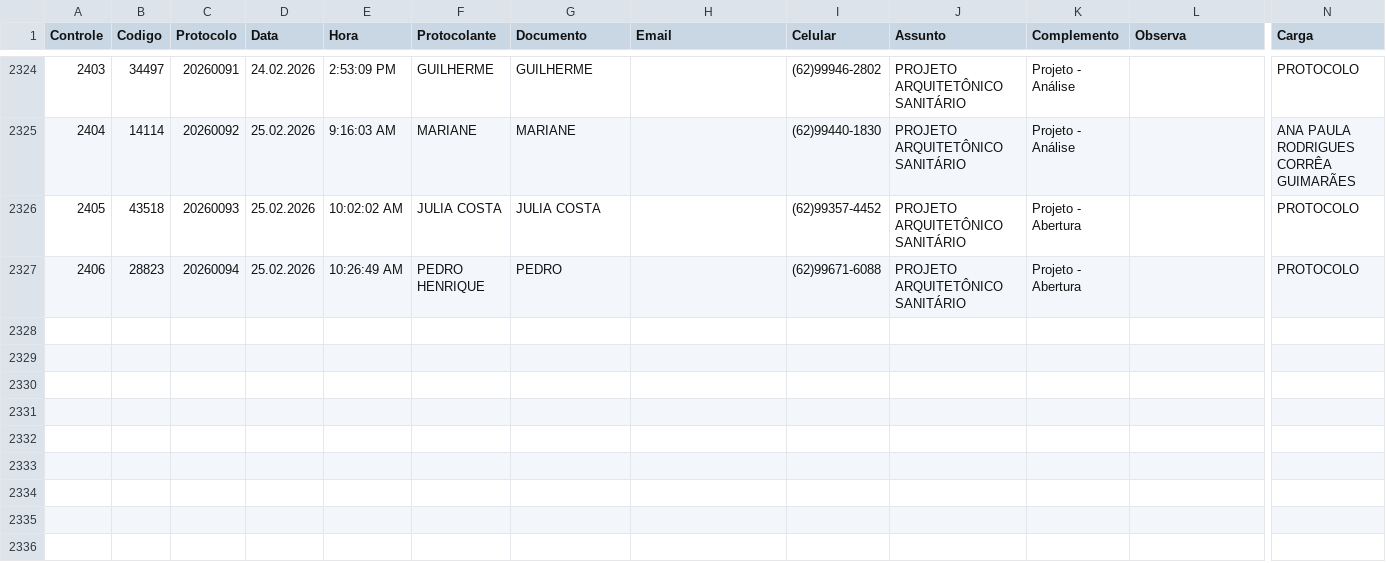
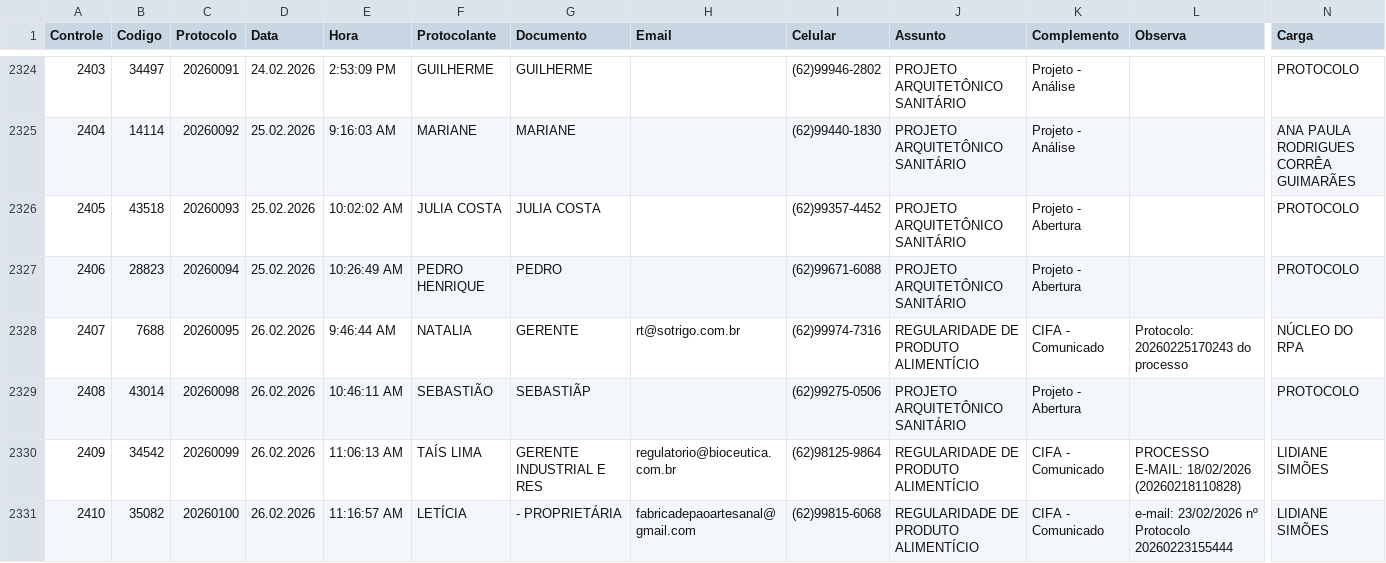
Before and after one commit to VisaAnapolis/APP, a CSV file: data/protocolo.csv, drawn as a sheet; only a part is shown, gaps mark what is left out; rows hold the shown columns only; the diff covers the shown part only; the diff names each change by its address in the sheet, - before the commit and + after, or states it on an @@ line.

```diff
--- a/data/protocolo.csv
+++ b/data/protocolo.csv
+row 2328: 2407 | 7688 | 20260095 | 26.02.2026 | 9:46:44 AM | NATALIA | GERENTE | rt@sotrigo.com.br | (62)99974-7316 | REGULARIDADE DE PRODUTO ALIMENTÍCIO | CIFA - Comunicado | Protocolo: 20260225170243 do processo | NÚCLEO DO RPA
+row 2329: 2408 | 43014 | 20260098 | 26.02.2026 | 10:46:11 AM | SEBASTIÃO | SEBASTIÃP |  | (62)99275-0506 | PROJETO ARQUITETÔNICO SANITÁRIO | Projeto - Abertura |  | PROTOCOLO
+row 2330: 2409 | 34542 | 20260099 | 26.02.2026 | 11:06:13 AM | TAÍS LIMA | GERENTE INDUSTRIAL E RES | regulatorio@bioceutica.com.br | (62)98125-9864 | REGULARIDADE DE PRODUTO ALIMENTÍCIO | CIFA - Comunicado | PROCESSO E-MAIL: 18/02/2026 (20260218110828) | LIDIANE SIMÕES
+row 2331: 2410 | 35082 | 20260100 | 26.02.2026 | 11:16:57 AM | LETÍCIA | - PROPRIETÁRIA | fabricadepaoartesanal@gmail.com | (62)99815-6068 | REGULARIDADE DE PRODUTO ALIMENTÍCIO | CIFA - Comunicado | e-mail: 23/02/2026 nº Protocolo 20260223155444 | LIDIANE SIMÕES
```
Also changed, not shown: 4 added rows and 14 edited cells elsewhere in this file, data/tramitacao.csv, 30 other files.
